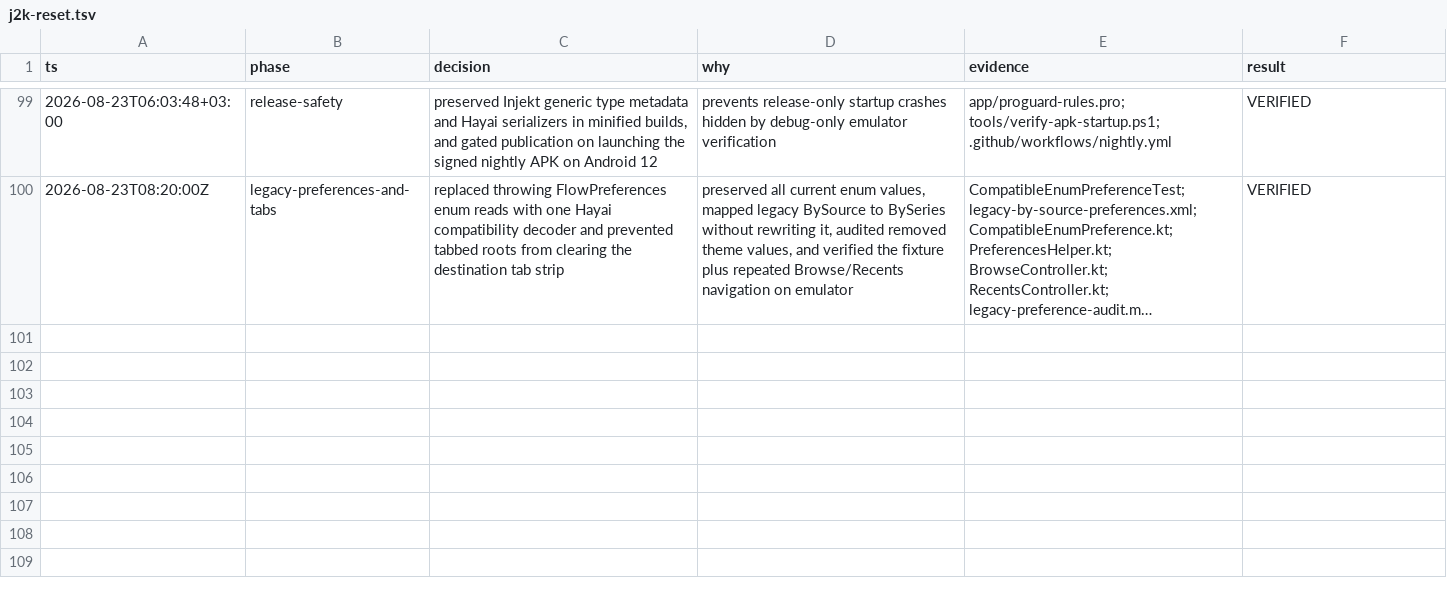
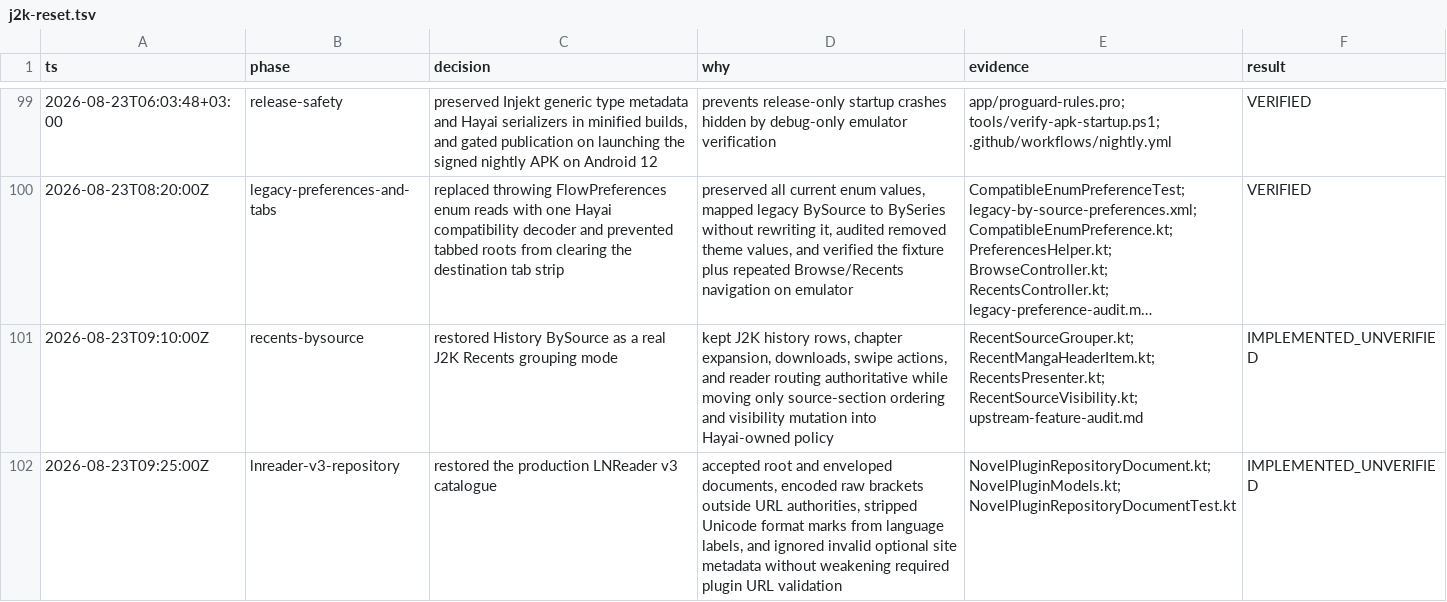
Before and after one commit to HayaiApp/hayai, a TSV file: .audit/j2k-reset.tsv, drawn as a sheet; only a part is shown, gaps mark what is left out; long unchanged cells end in …; the diff names each change by its address in the sheet, - before the commit and + after, or states it on an @@ line.

Commit message:
Document source grouping and LNReader boundaries

```diff
--- a/.audit/j2k-reset.tsv
+++ b/.audit/j2k-reset.tsv
+row 101: 2026-08-23T09:10:00Z | recents-bysource | restored History BySource as a real J2K Recents grouping mode | kept J2K history rows, chapter expansion, downloads, swipe actions, and reader routing authoritative while moving only source-section ordering and visibility mutation into Hayai-owned policy | RecentSourceGrouper.kt; RecentMangaHeaderItem.kt; RecentsPresenter.kt; RecentSourceVisibility.kt; upstream-feature-audit.md | IMPLEMENTED_UNVERIFIED
+row 102: 2026-08-23T09:25:00Z | lnreader-v3-repository | restored the production LNReader v3 catalogue | accepted root and enveloped documents, encoded raw brackets outside URL authorities, stripped Unicode format marks from language labels, and ignored invalid optional site metadata without weakening required plugin URL validation | NovelPluginRepositoryDocument.kt; NovelPluginModels.kt; NovelPluginRepositoryDocumentTest.kt | IMPLEMENTED_UNVERIFIED
```
Also changed, not shown: 3 other files.
